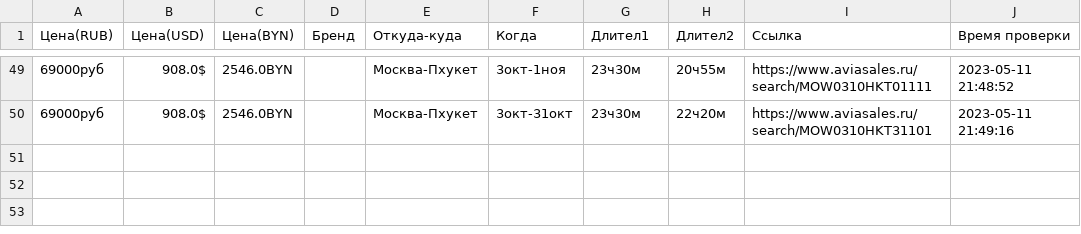
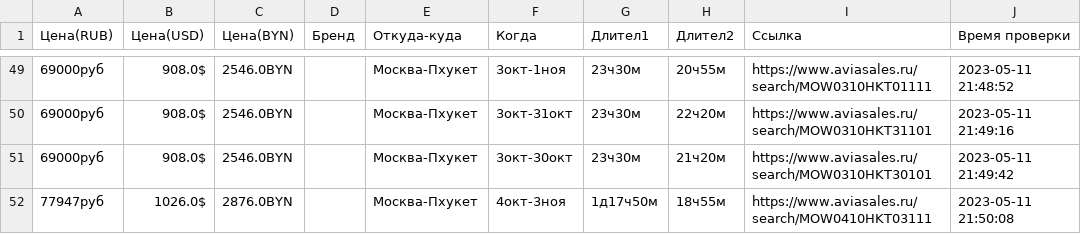
Before and after one commit to etelo/AviaSalesLinks, a CSV file: src/data.csv, drawn as a sheet; only a part is shown, gaps mark what is left out.

```diff
--- a/src/data.csv
+++ b/src/data.csv
@@ -50 +50,3 @@
 69000руб,908.0$,2546.0BYN,,Москва-Пхукет,3окт-31окт,23ч30м,22ч20м,https://www.aviasales.ru/search/MOW0310HKT31101 ,2023-05-11 21:49:16
+69000руб,908.0$,2546.0BYN,,Москва-Пхукет,3окт-30окт,23ч30м,21ч20м,https://www.aviasales.ru/search/MOW0310HKT30101 ,2023-05-11 21:49:42
+77947руб,1026.0$,2876.0BYN,,Москва-Пхукет,4окт-3ноя,1д17ч50м,18ч55м,https://www.aviasales.ru/search/MOW0410HKT03111 ,2023-05-11 21:50:08
```
Also changed, not shown: 1 other file.
